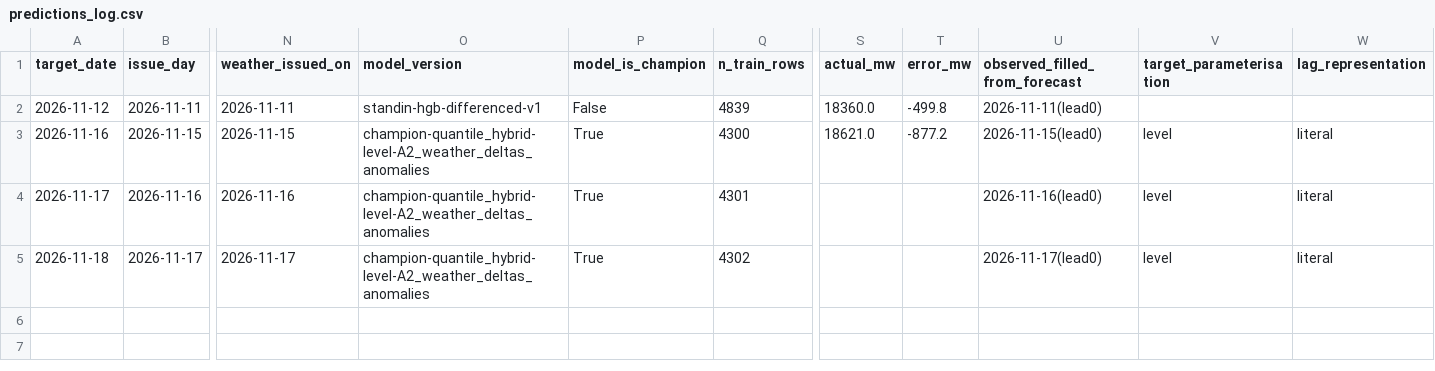
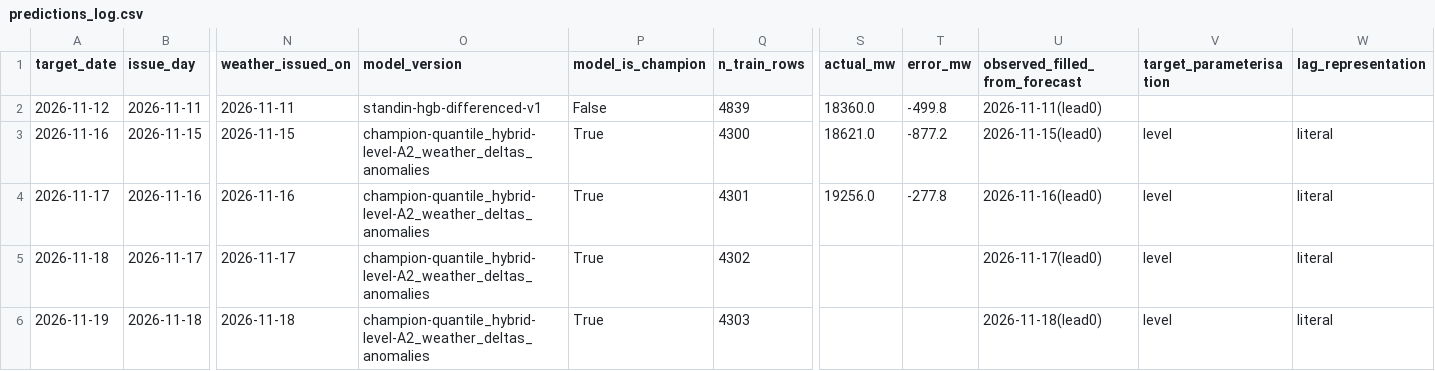
Before and after one commit to gkavin2527/tn-peak-demand, a CSV file: data/predictions_log.csv, drawn as a sheet; only a part is shown, gaps mark what is left out; rows hold the shown columns only; the diff names each change by its address in the sheet, - before the commit and + after, or states it on an @@ line.

```diff
--- a/data/predictions_log.csv
+++ b/data/predictions_log.csv
-S4 (actual_mw): (empty)
+S4 (actual_mw): 19256.0
-T4 (error_mw): (empty)
+T4 (error_mw): -277.8
+row 6: 2026-11-19 | 2026-11-18 | 2026-11-18 | champion-quantile_hybrid-level-A2_weather_deltas_anomalies | True | 4303 |  |  | 2026-11-18(lead0) | level | literal
```
Also changed, not shown: data/weather_forecast_log.csv, 2 other files.
